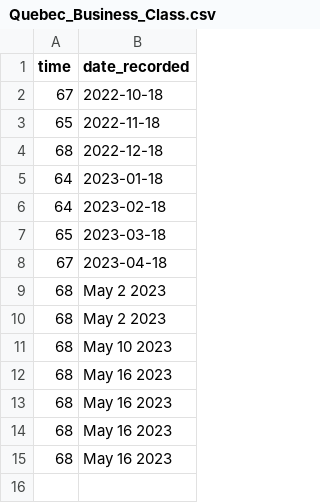
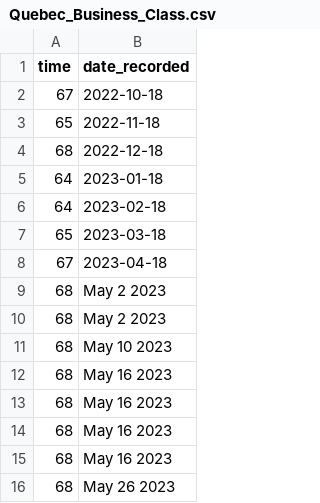
Before and after one commit to kellywaldro/processing-times, a CSV file: data/Quebec_Business_Class.csv, drawn as a sheet.

```diff
--- a/data/Quebec_Business_Class.csv
+++ b/data/Quebec_Business_Class.csv
@@ -15 +15,2 @@ time,date_recorded
 68,May 16 2023
+68,May 26 2023
```
Also changed, not shown: data/Self-employed_persons_(Federal).csv, data/Skilled_workers_(Federal).csv, 8 other files.
